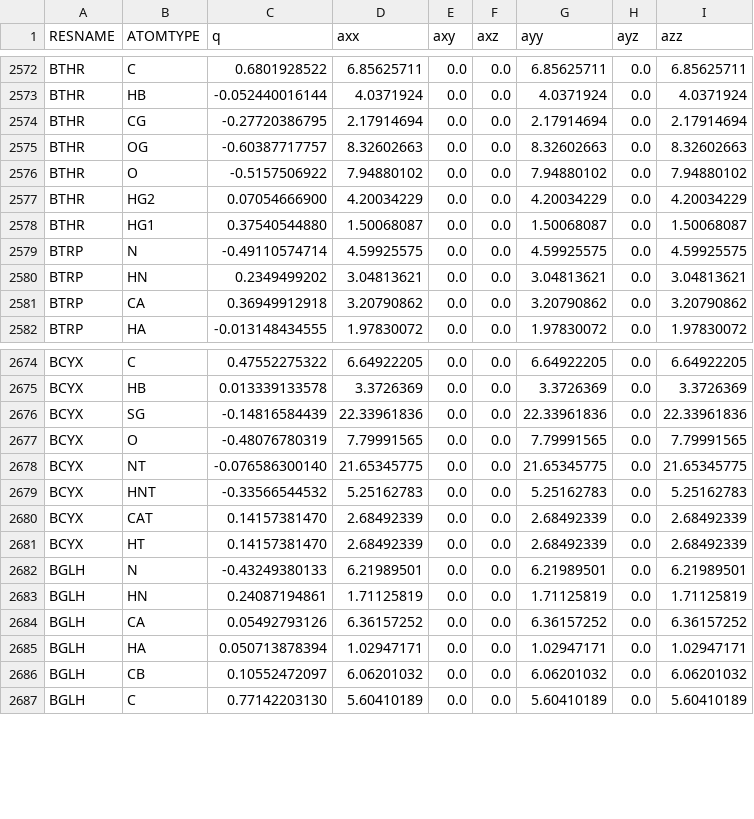
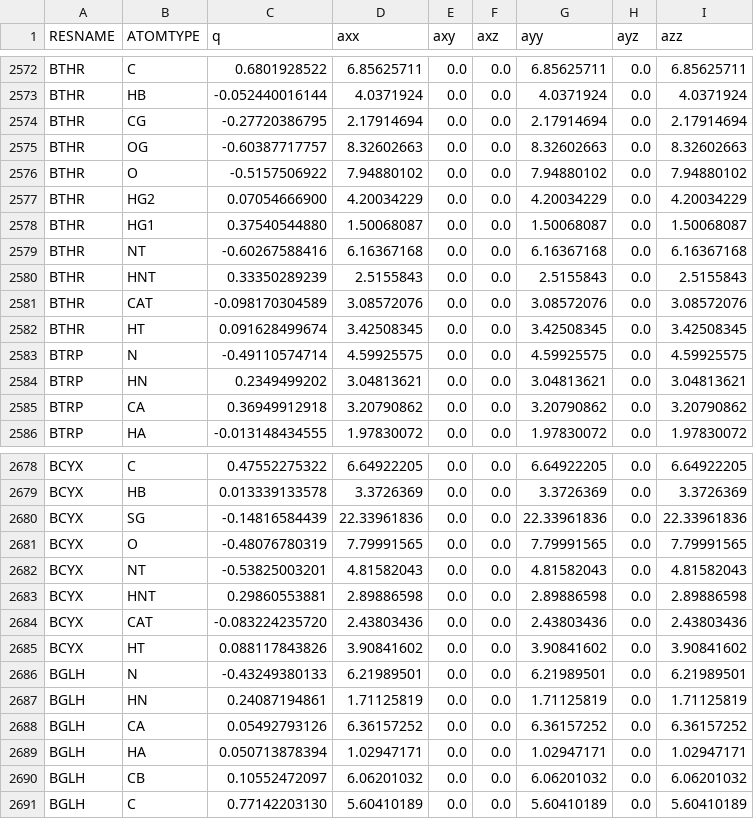
Before and after one commit to peter-reinholdt/propertyfit, a CSV file: FFparameters.csv, drawn as a sheet; only a part is shown, gaps mark what is left out.

```diff
--- a/FFparameters.csv
+++ b/FFparameters.csv
@@ -2578,2 +2578,6 @@ BTHR,HG2,0.07054666900,4.20034229,0.0,0.0,4.20034229,0.0,4.20034229
 BTHR,HG1,0.37540544880,1.50068087,0.0,0.0,1.50068087,0.0,1.50068087
+BTHR,NT,-0.60267588416,6.16367168,0.0,0.0,6.16367168,0.0,6.16367168
+BTHR,HNT,0.33350289239,2.5155843,0.0,0.0,2.5155843,0.0,2.5155843
+BTHR,CAT,-0.098170304589,3.08572076,0.0,0.0,3.08572076,0.0,3.08572076
+BTHR,HT,0.091628499674,3.42508345,0.0,0.0,3.42508345,0.0,3.42508345
 BTRP,N,-0.49110574714,4.59925575,0.0,0.0,4.59925575,0.0,4.59925575
@@ -2677,6 +2681,6 @@ BCYX,SG,-0.14816584439,22.33961836,0.0,0.0,22.33961836,0.0,22.33961836
 BCYX,O,-0.48076780319,7.79991565,0.0,0.0,7.79991565,0.0,7.79991565
-BCYX,NT,-0.076586300140,21.65345775,0.0,0.0,21.65345775,0.0,21.65345775
-BCYX,HNT,-0.33566544532,5.25162783,0.0,0.0,5.25162783,0.0,5.25162783
-BCYX,CAT,0.14157381470,2.68492339,0.0,0.0,2.68492339,0.0,2.68492339
-BCYX,HT,0.14157381470,2.68492339,0.0,0.0,2.68492339,0.0,2.68492339
+BCYX,NT,-0.53825003201,4.81582043,0.0,0.0,4.81582043,0.0,4.81582043
+BCYX,HNT,0.29860553881,2.89886598,0.0,0.0,2.89886598,0.0,2.89886598
+BCYX,CAT,-0.083224235720,2.43803436,0.0,0.0,2.43803436,0.0,2.43803436
+BCYX,HT,0.088117843826,3.90841602,0.0,0.0,3.90841602,0.0,3.90841602
 BGLH,N,-0.43249380133,6.21989501,0.0,0.0,6.21989501,0.0,6.21989501
```
Also changed, not shown: FFparameterstemplate.csv, FFparameterswithduplicates.csv, 2 other files.
